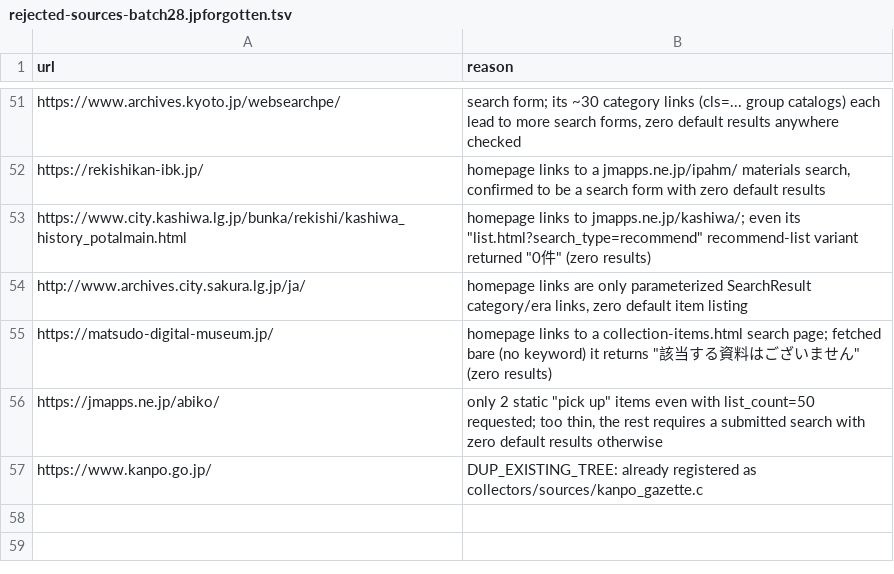
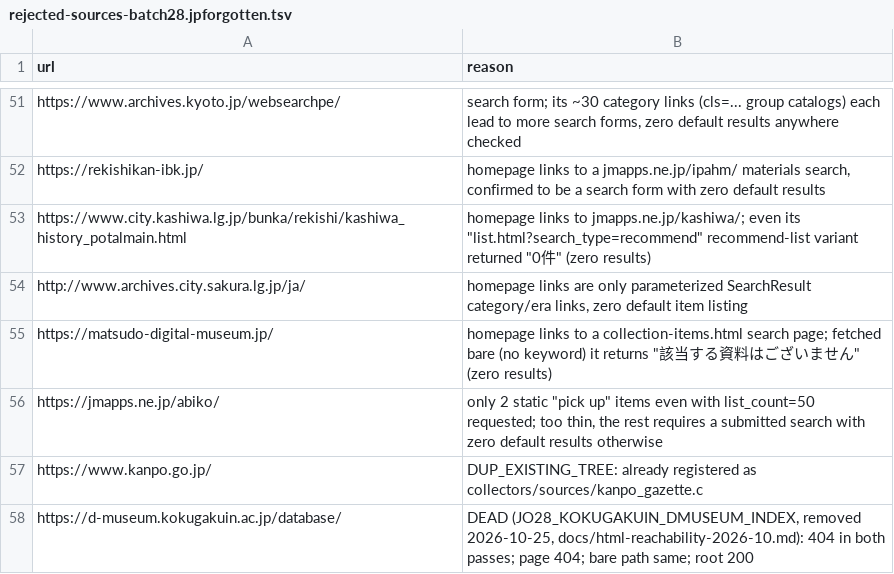
Before and after one commit to rayanchl/JapanOSINT, a TSV file: docs/rejected-sources-batch28.jpforgotten.tsv, drawn as a sheet; only a part is shown, gaps mark what is left out; the diff names each change by its address in the sheet, - before the commit and + after, or states it on an @@ line.

```diff
--- a/docs/rejected-sources-batch28.jpforgotten.tsv
+++ b/docs/rejected-sources-batch28.jpforgotten.tsv
+row 58: https://d-museum.kokugakuin.ac.jp/database/ | DEAD (JO28_KOKUGAKUIN_DMUSEUM_INDEX, removed 2026-10-25, docs/html-reachability-2026-10.md): 404 in both passes; page 404; bare path same; root 200
```
Also changed, not shown: 41 other files.
